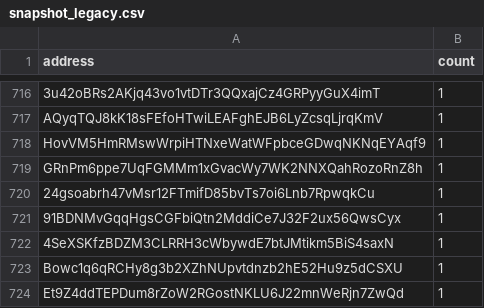
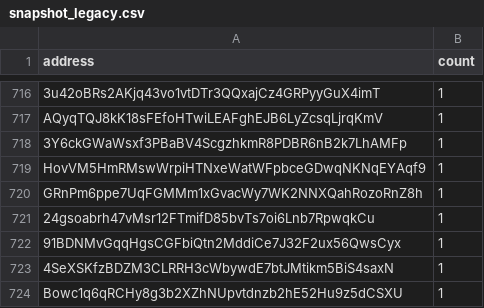
Before and after one commit to QuekzDev/snapshot, a CSV file: snapshot_legacy.csv, drawn as a sheet; only a part is shown, gaps mark what is left out; the shorter side is filled out with more unchanged rows; the diff names each change by its address in the sheet, - before the commit and + after, or states it on an @@ line.

```diff
--- a/snapshot_legacy.csv
+++ b/snapshot_legacy.csv
+row 718: 3Y6ckGWaWsxf3PBaBV4ScgzhkmR8PDBR6nB2k7LhAMFp | 1
```
